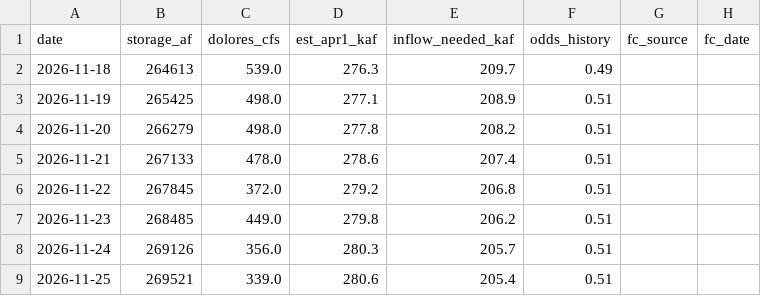
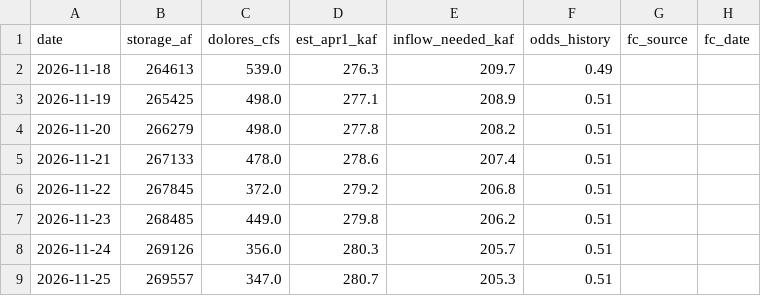
Before and after one commit to matthewsclark/Dolores, a CSV file: log/model_log.csv, drawn as a sheet; only a part is shown; the diff names each change by its address in the sheet, - before the commit and + after, or states it on an @@ line.

```diff
--- a/log/model_log.csv
+++ b/log/model_log.csv
-B9 (storage_af): 269521
+B9 (storage_af): 269557
-C9 (dolores_cfs): 339.0
+C9 (dolores_cfs): 347.0
-D9 (est_apr1_kaf): 280.6
+D9 (est_apr1_kaf): 280.7
-E9 (inflow_needed_kaf): 205.4
+E9 (inflow_needed_kaf): 205.3
```
Also changed, not shown: 1 other file.
